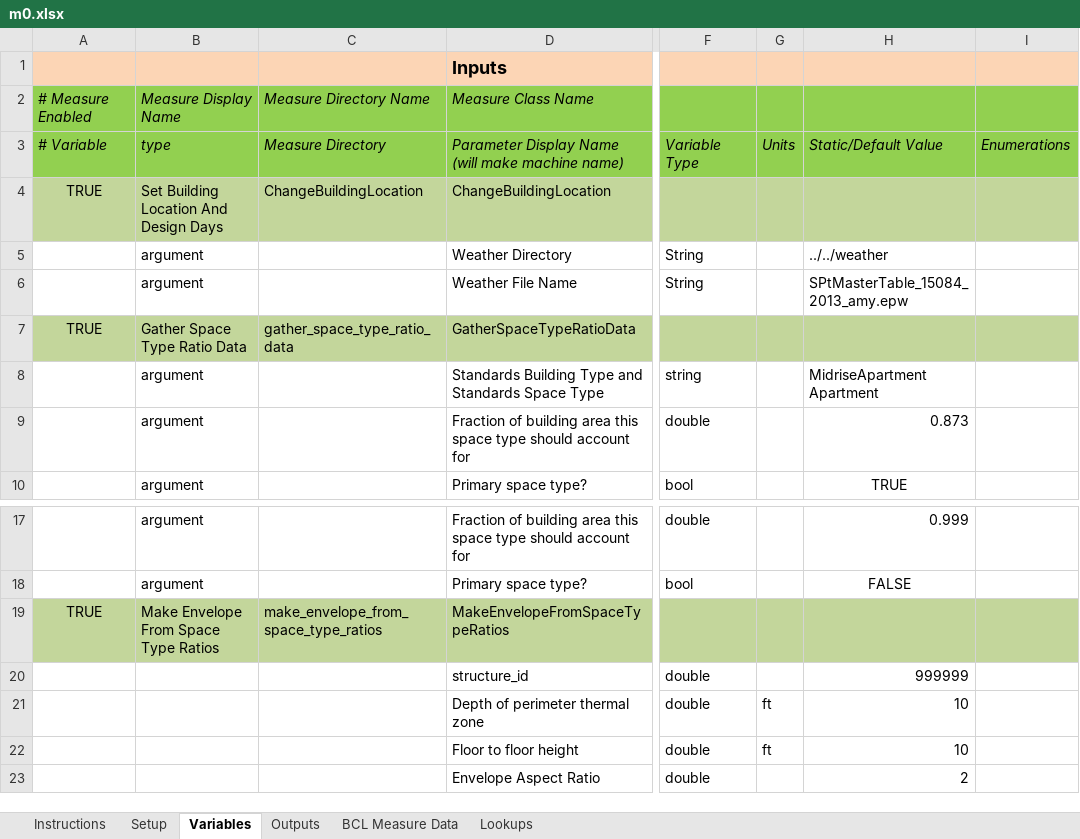
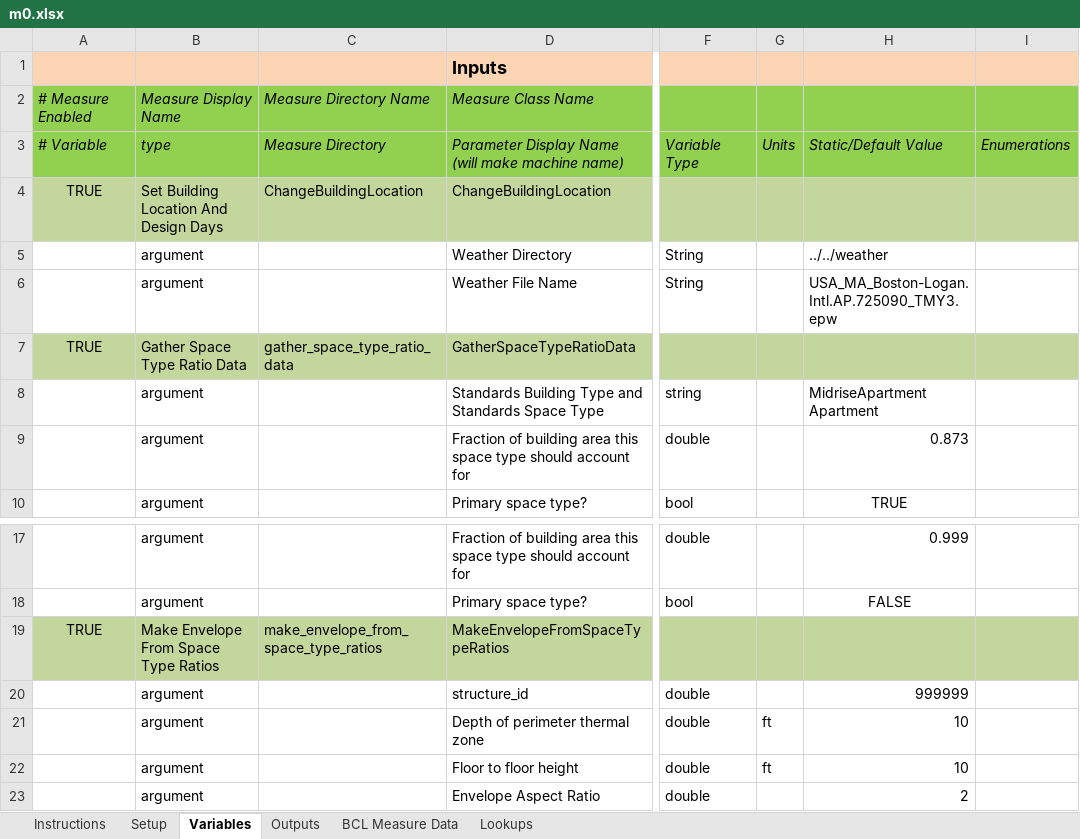
Before and after one commit to NREL/OpenStudio-analysis-spreadsheet, an Excel workbook: projects/m0.xlsx, sheet Variables, drawn as a sheet; only a part is shown, gaps mark what is left out; values as stored, in another font and other column widths than the file's, no borders; the diff names each change by its address in the sheet, - before the commit and + after, or states it on an @@ line.

```diff
--- a/projects/m0.xlsx (sheet Variables)
+++ b/projects/m0.xlsx (sheet Variables)
-H6: SPtMasterTable_15084_2013_amy.epw
+H6: USA_MA_Boston-Logan.Intl.AP.725090_TMY3.epw
-B20:B23: (empty)
+B20:B23: argument
```
Also changed, not shown: sheet Setup, 1 other file.
